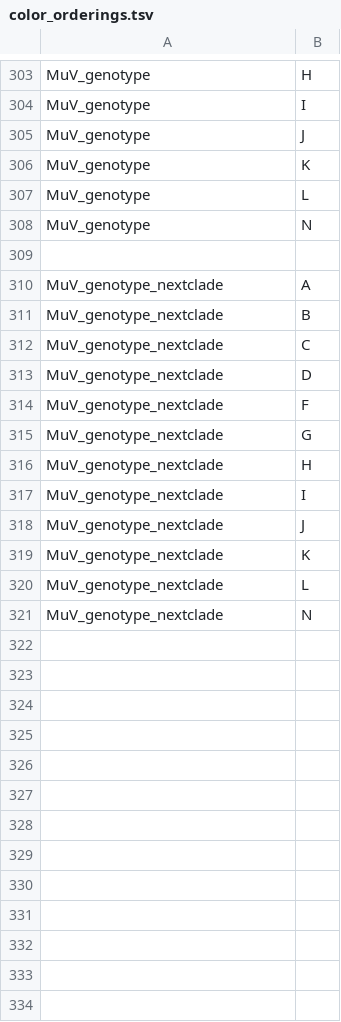
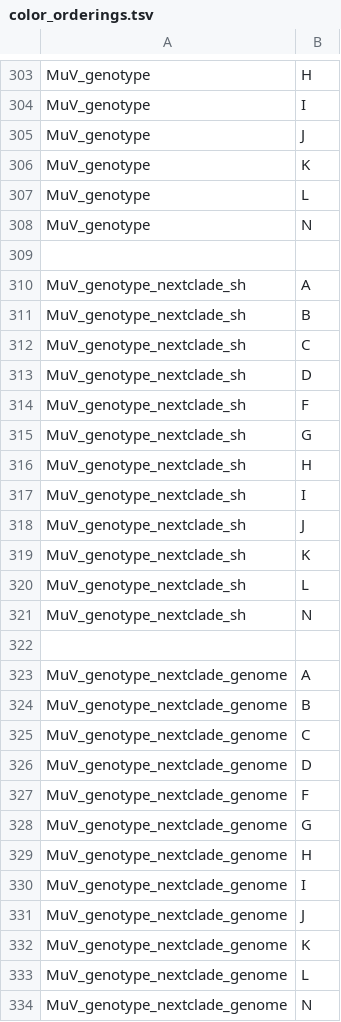
Before and after one commit to nextstrain/mumps, a TSV file: phylogenetic/defaults/color_orderings.tsv, drawn as a sheet; only a part is shown, gaps mark what is left out.

Commit message:
Phylogenetic: Add color by Genome Nextclade dataset

```diff
--- a/phylogenetic/defaults/color_orderings.tsv
+++ b/phylogenetic/defaults/color_orderings.tsv
@@ -309,13 +309,26 @@ MuV_genotype	N
 
-MuV_genotype_nextclade	A
-MuV_genotype_nextclade	B
-MuV_genotype_nextclade	C
-MuV_genotype_nextclade	D
-MuV_genotype_nextclade	F
-MuV_genotype_nextclade	G
-MuV_genotype_nextclade	H
-MuV_genotype_nextclade	I
-MuV_genotype_nextclade	J
-MuV_genotype_nextclade	K
-MuV_genotype_nextclade	L
-MuV_genotype_nextclade	N
+MuV_genotype_nextclade_sh	A
+MuV_genotype_nextclade_sh	B
+MuV_genotype_nextclade_sh	C
+MuV_genotype_nextclade_sh	D
+MuV_genotype_nextclade_sh	F
+MuV_genotype_nextclade_sh	G
+MuV_genotype_nextclade_sh	H
+MuV_genotype_nextclade_sh	I
+MuV_genotype_nextclade_sh	J
+MuV_genotype_nextclade_sh	K
+MuV_genotype_nextclade_sh	L
+MuV_genotype_nextclade_sh	N
+
+MuV_genotype_nextclade_genome	A
+MuV_genotype_nextclade_genome	B
+MuV_genotype_nextclade_genome	C
+MuV_genotype_nextclade_genome	D
+MuV_genotype_nextclade_genome	F
+MuV_genotype_nextclade_genome	G
+MuV_genotype_nextclade_genome	H
+MuV_genotype_nextclade_genome	I
+MuV_genotype_nextclade_genome	J
+MuV_genotype_nextclade_genome	K
+MuV_genotype_nextclade_genome	L
+MuV_genotype_nextclade_genome	N
```
Also changed, not shown: 3 other files.
